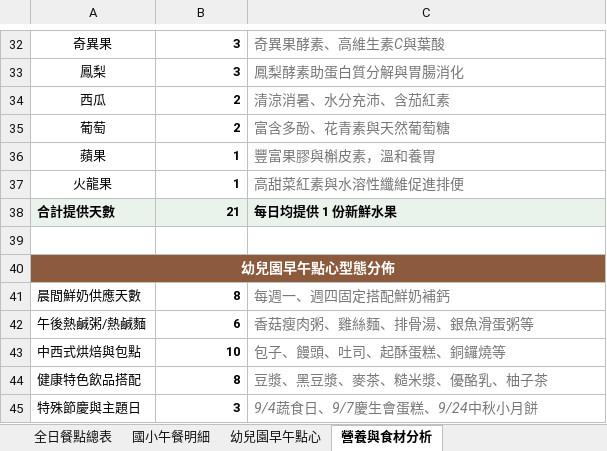
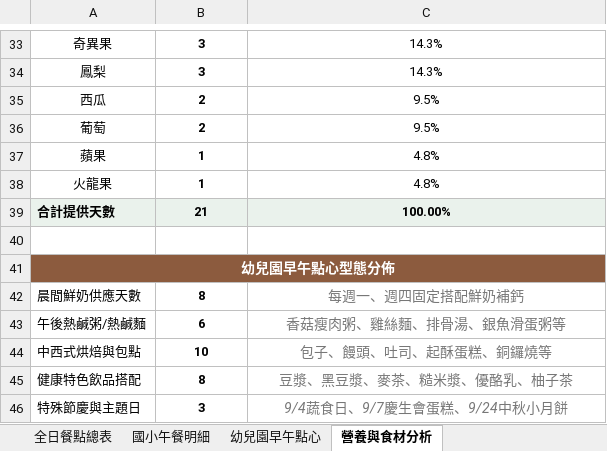
Before and after one commit to millietan230901/MenuCheck, an Excel workbook: data/115學年度餐點整合明細-202609.xlsx, sheet 營養與食材分析, drawn as a sheet; only a part is shown, gaps mark what is left out; values as stored, in another font and other column widths than the file's, no borders; charts and pictures not drawn; addresses are those after the commit; the diff covers the shown part only; the diff names each change by its address in the sheet, - before the commit and + after, or states it on an @@ line.

```diff
--- a/data/115學年度餐點整合明細-202609.xlsx (sheet 營養與食材分析)
+++ b/data/115學年度餐點整合明細-202609.xlsx (sheet 營養與食材分析)
-B33:B39 alignment: right
+B33:B39 alignment: center
-C33:C39 alignment: left
+C33:C39 alignment: center
@@ C33:C38 italic: on → off, text colour: #777777 → black, text size: smaller @@
-C33: 奇異果酵素、高維生素C與葉酸
+C33: 14.3%
-C34: 鳳梨酵素助蛋白質分解與胃腸消化
+C34: 14.3%
-C35: 清涼消暑、水分充沛、含茄紅素
+C35: 9.5%
-C36: 富含多酚、花青素與天然葡萄糖
+C36: 9.5%
-C37: 豐富果膠與槲皮素，溫和養胃
+C37: 4.8%
-C38: 高甜菜紅素與水溶性纖維促進排便
+C38: 4.8%
-C39: 每日均提供 1 份新鮮水果
+C39: 100.00%
-B42:B46 alignment: right
+B42:B46 alignment: center
-C42:C46 alignment: left
+C42:C46 alignment: center
```
Also changed, not shown: 1 added row, 3 edited cells and cell formats elsewhere in this sheet, formulas that keep their value, charts or pictures.
